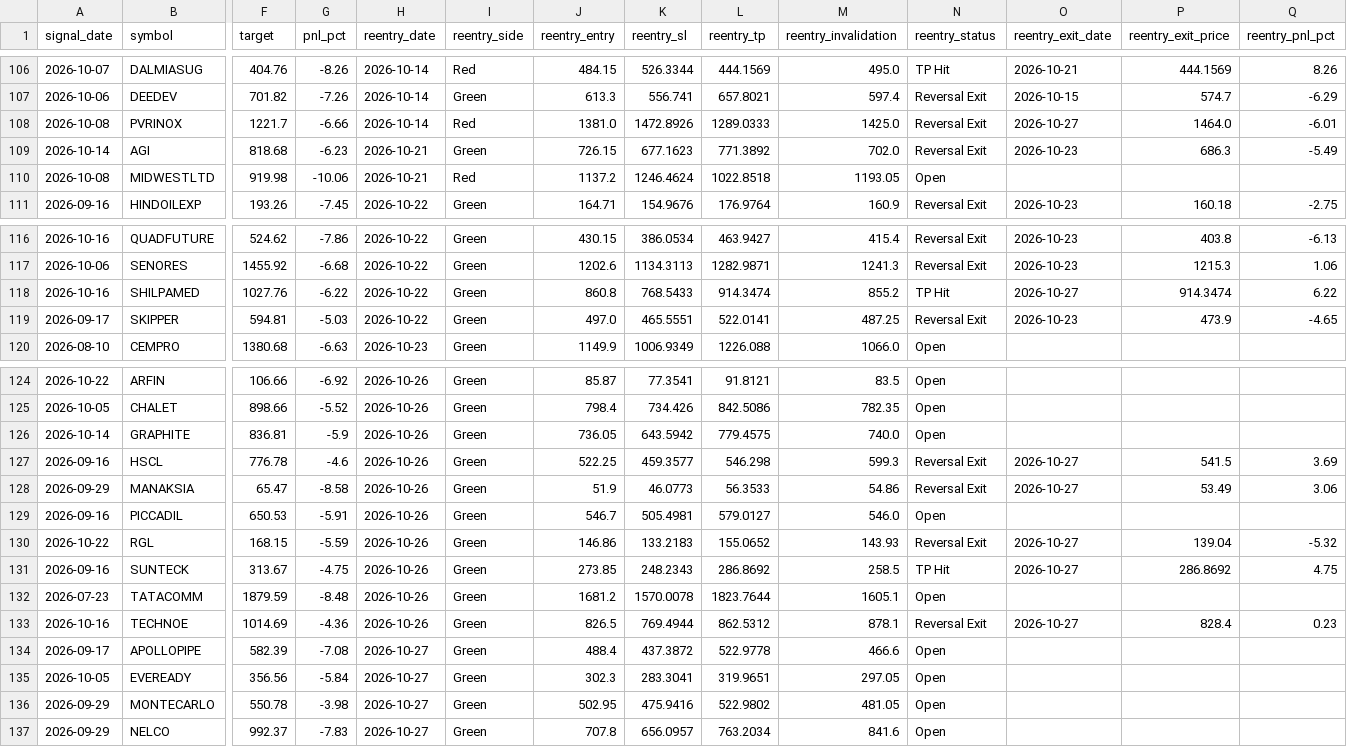
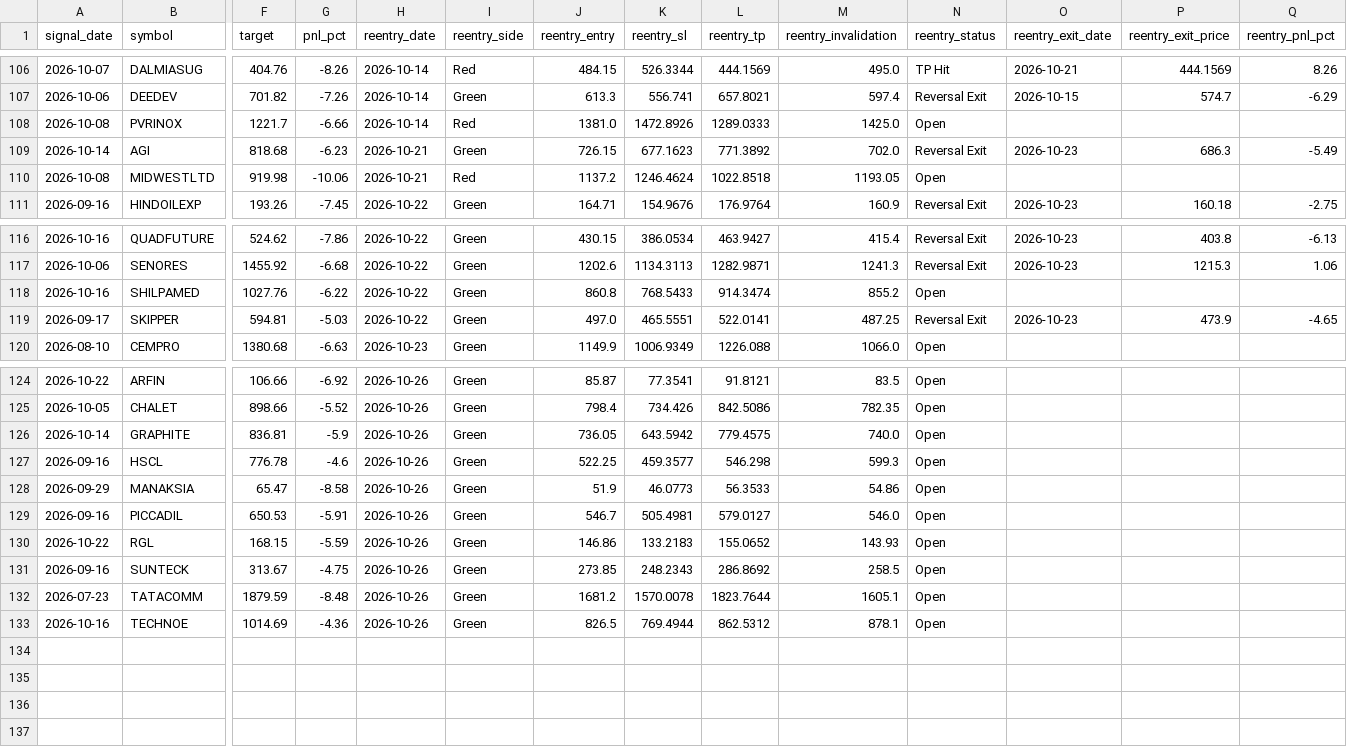
Before and after one commit to faizjio7011-code/checking-trade-signals, a CSV file: report_in/reentry.csv, drawn as a sheet; only a part is shown, gaps mark what is left out; rows hold the shown columns only; the diff names each change by its address in the sheet, - before the commit and + after, or states it on an @@ line.

```diff
--- a/report_in/reentry.csv
+++ b/report_in/reentry.csv
-N108 (reentry_status): Reversal Exit
+N108 (reentry_status): Open
-O108 (reentry_exit_date): 2026-10-27
+O108 (reentry_exit_date): (empty)
-P108 (reentry_exit_price): 1464.0
+P108 (reentry_exit_price): (empty)
-Q108 (reentry_pnl_pct): -6.01
+Q108 (reentry_pnl_pct): (empty)
-N118 (reentry_status): TP Hit
+N118 (reentry_status): Open
-O118 (reentry_exit_date): 2026-10-27
+O118 (reentry_exit_date): (empty)
-P118 (reentry_exit_price): 914.3474
+P118 (reentry_exit_price): (empty)
-Q118 (reentry_pnl_pct): 6.22
+Q118 (reentry_pnl_pct): (empty)
-N127:N128 (reentry_status): Reversal Exit
+N127:N128 (reentry_status): Open
-O127:O128 (reentry_exit_date): 2026-10-27
+O127:O128 (reentry_exit_date): (empty)
-P127 (reentry_exit_price): 541.5
+P127 (reentry_exit_price): (empty)
-Q127 (reentry_pnl_pct): 3.69
+Q127 (reentry_pnl_pct): (empty)
-P128 (reentry_exit_price): 53.49
+P128 (reentry_exit_price): (empty)
-Q128 (reentry_pnl_pct): 3.06
+Q128 (reentry_pnl_pct): (empty)
-N130 (reentry_status): Reversal Exit
+N130 (reentry_status): Open
-O130:O131 (reentry_exit_date): 2026-10-27
+O130:O131 (reentry_exit_date): (empty)
-P130 (reentry_exit_price): 139.04
+P130 (reentry_exit_price): (empty)
-Q130 (reentry_pnl_pct): -5.32
+Q130 (reentry_pnl_pct): (empty)
-N131 (reentry_status): TP Hit
+N131 (reentry_status): Open
-P131 (reentry_exit_price): 286.8692
+P131 (reentry_exit_price): (empty)
-Q131 (reentry_pnl_pct): 4.75
+Q131 (reentry_pnl_pct): (empty)
-N133 (reentry_status): Reversal Exit
+N133 (reentry_status): Open
-O133 (reentry_exit_date): 2026-10-27
+O133 (reentry_exit_date): (empty)
-P133 (reentry_exit_price): 828.4
+P133 (reentry_exit_price): (empty)
-Q133 (reentry_pnl_pct): 0.23
+Q133 (reentry_pnl_pct): (empty)
-row 134: 2026-09-17 | APOLLOPIPE | 582.39 | -7.08 | 2026-10-27 | Green | 488.4 | 437.3872 | 522.9778 | 466.6 | Open
-row 135: 2026-10-05 | EVEREADY | 356.56 | -5.84 | 2026-10-27 | Green | 302.3 | 283.3041 | 319.9651 | 297.05 | Open
-row 136: 2026-09-29 | MONTECARLO | 550.78 | -3.98 | 2026-10-27 | Green | 502.95 | 475.9416 | 522.9802 | 481.05 | Open
-row 137: 2026-09-29 | NELCO | 992.37 | -7.83 | 2026-10-27 | Green | 707.8 | 656.0957 | 763.2034 | 841.6 | Open
```
Also changed, not shown: report/reentry.csv, report/sl_hit.csv, 7 other files.
